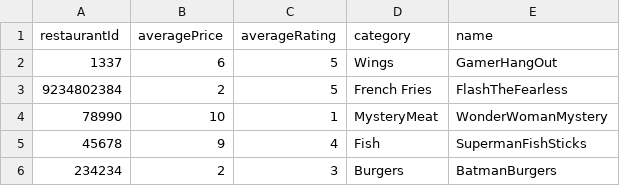
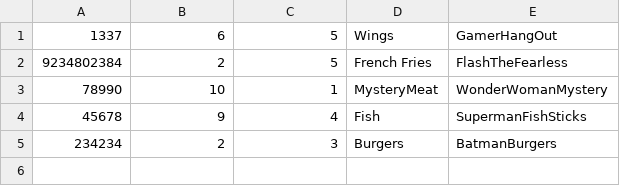
Before and after one commit to Mechdudez/FirstProject, a CSV file: Application/src/main/java/com/kenzie/restaurant/randomizer/controller/sampleRestaurants/Restaurant.csv, drawn as a sheet; the diff names each change by its address in the sheet, - before the commit and + after, or states it on an @@ line.

```diff
--- a/Application/src/main/java/com/kenzie/restaurant/randomizer/controller/sampleRestaurants/Restaurant.csv
+++ b/Application/src/main/java/com/kenzie/restaurant/randomizer/controller/sampleRestaurants/Restaurant.csv
-row 1: restaurantId | averagePrice | averageRating | category | name
```
Also changed, not shown: 1 other file.
